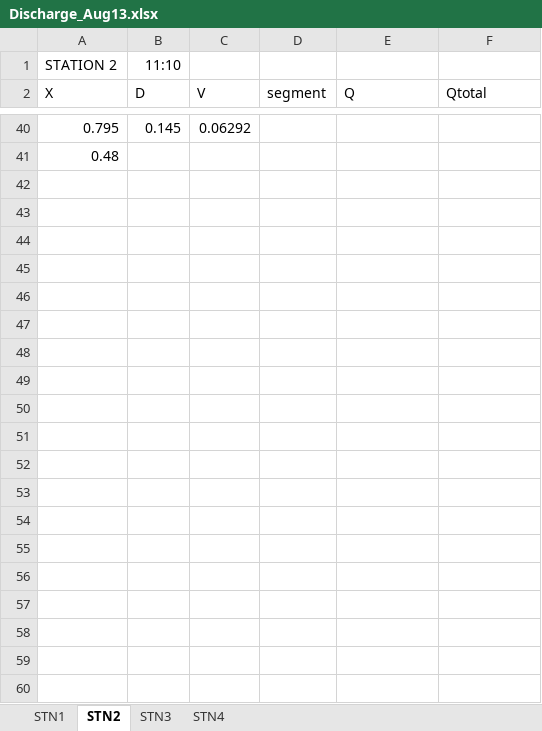
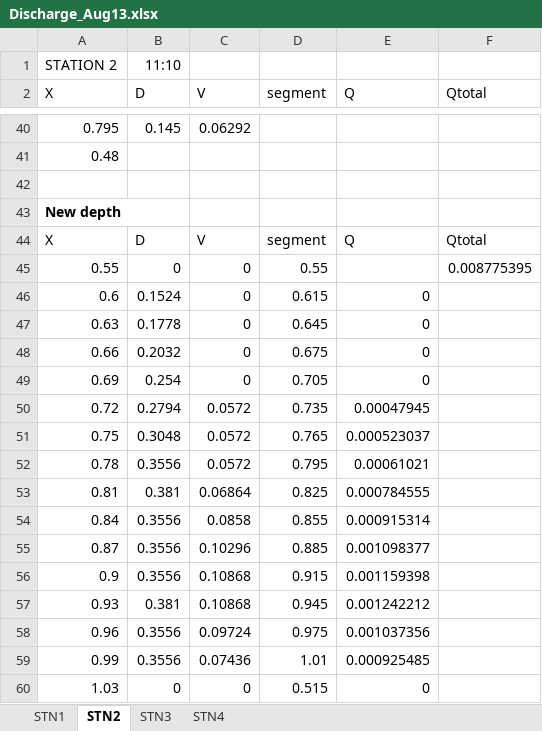
Before and after one commit to Kriddie/LongTermData_CayambeCoca, an Excel workbook: Discharge/Discharge_2019/Discharge_Aug13.xlsx, sheet STN2, drawn as a sheet; only a part is shown, gaps mark what is left out; values as stored, in another font and other column widths than the file's, no borders; the diff names each change by its address in the sheet, - before the commit and + after, or states it on an @@ line.

```diff
--- a/Discharge/Discharge_2019/Discharge_Aug13.xlsx (sheet STN2)
+++ b/Discharge/Discharge_2019/Discharge_Aug13.xlsx (sheet STN2)
+row 42: (empty)
+row 43: New depth
+row 44: X | D | V | segment | Q | Qtotal
+row 45: 0.55 | 0 | 0 | 0.55 |  | 0.008775395
+row 46: 0.6 | 0.1524 | 0 | 0.615 | 0
+row 47: 0.63 | 0.1778 | 0 | 0.645 | 0
+row 48: 0.66 | 0.2032 | 0 | 0.675 | 0
+row 49: 0.69 | 0.254 | 0 | 0.705 | 0
+row 50: 0.72 | 0.2794 | 0.0572 | 0.735 | 0.00047945
+row 51: 0.75 | 0.3048 | 0.0572 | 0.765 | 0.000523037
+row 52: 0.78 | 0.3556 | 0.0572 | 0.795 | 0.00061021
+row 53: 0.81 | 0.381 | 0.06864 | 0.825 | 0.000784555
+row 54: 0.84 | 0.3556 | 0.0858 | 0.855 | 0.000915314
+row 55: 0.87 | 0.3556 | 0.10296 | 0.885 | 0.001098377
+row 56: 0.9 | 0.3556 | 0.10868 | 0.915 | 0.001159398
+row 57: 0.93 | 0.381 | 0.10868 | 0.945 | 0.001242212
+row 58: 0.96 | 0.3556 | 0.09724 | 0.975 | 0.001037356
+row 59: 0.99 | 0.3556 | 0.07436 | 1.01 | 0.000925485
+row 60: 1.03 | 0 | 0 | 0.515 | 0
```
Also changed, not shown: sheet STN3, Discharge/Discharge_2019/Discharge_July10.xlsx, Discharge/Discharge_2019/Discharge_July11.xlsx, 16 other files.
